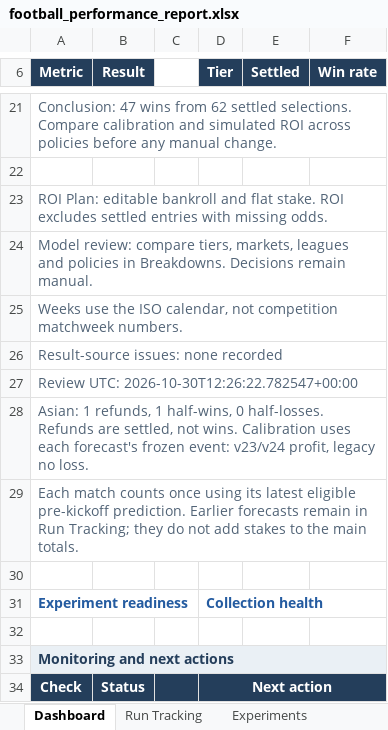
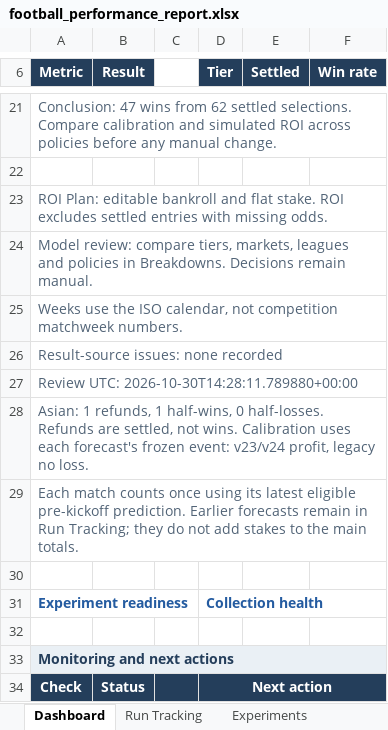
Before and after one commit to paulmaina/football-value-pipeline, an Excel workbook: football_output_v2/readable/football_performance_report.xlsx, sheet Dashboard, drawn as a sheet; only a part is shown, gaps mark what is left out; values as stored, in another font and other column widths than the file's, no borders; charts and pictures not drawn; the diff names each change by its address in the sheet, - before the commit and + after, or states it on an @@ line.

```diff
--- a/football_output_v2/readable/football_performance_report.xlsx (sheet Dashboard)
+++ b/football_output_v2/readable/football_performance_report.xlsx (sheet Dashboard)
-A27 (Metric): Review UTC: 2026-10-30T12:26:22.782547+00:00
+A27 (Metric): Review UTC: 2026-10-30T14:28:11.789880+00:00
```
Also changed, not shown: sheet Pipeline Health, sheet CLV, 23 other files.
